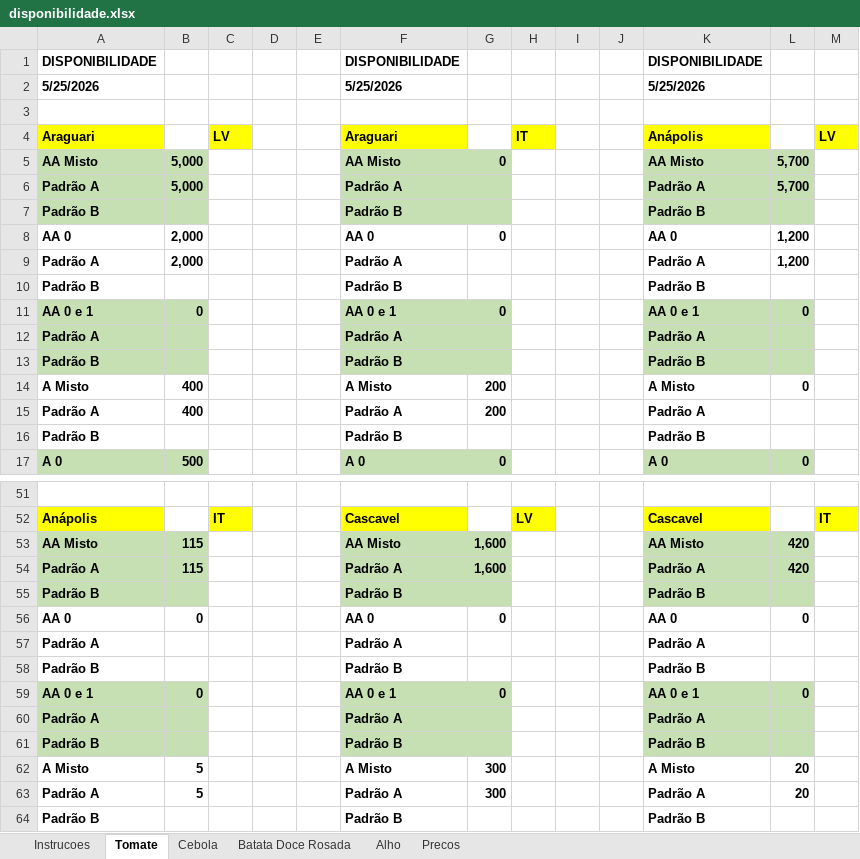
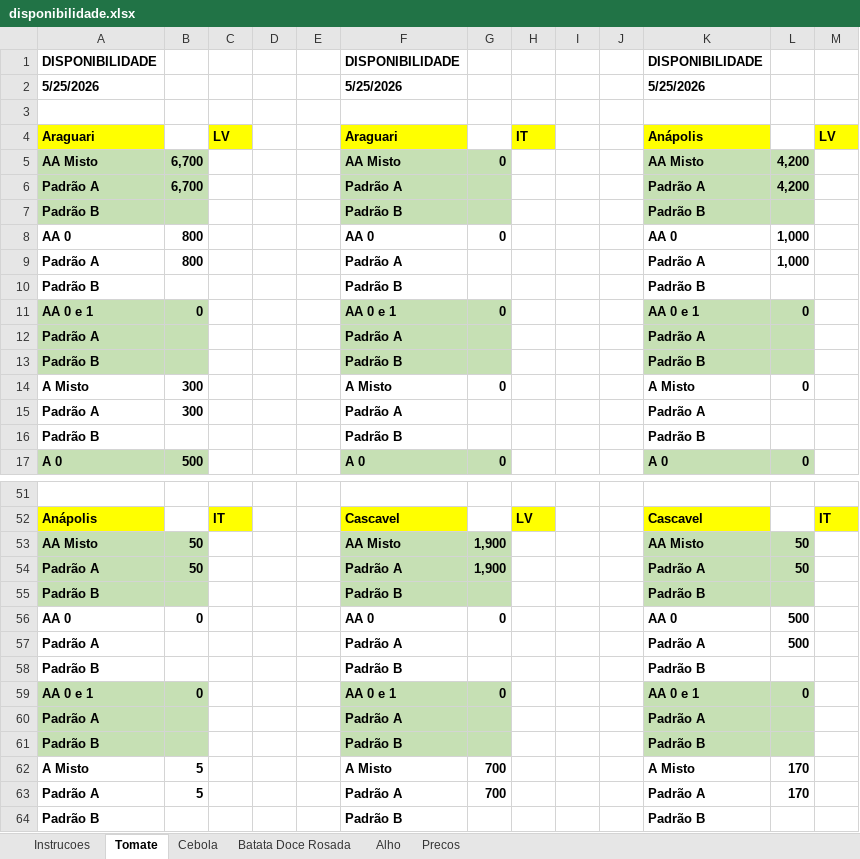
Before and after one commit to rafaelgermano1-cell/app-disponibilidade, an Excel workbook: disponibilidade.xlsx, sheet Tomate, drawn as a sheet; only a part is shown, gaps mark what is left out; values as stored, in another font and other column widths than the file's, no borders; the diff covers the shown part only; the diff names each change by its address in the sheet, - before the commit and + after, or states it on an @@ line.

Commit message:
atualiza disp

```diff
--- a/disponibilidade.xlsx (sheet Tomate)
+++ b/disponibilidade.xlsx (sheet Tomate)
-B5:B6: 5,000
+B5:B6: 6,700
-L5:L6: 5,700
+L5:L6: 4,200
-B8:B9: 2,000
+B8:B9: 800
-L8:L9: 1,200
+L8:L9: 1,000
-B14:B15: 400
+B14:B15: 300
-G14: 200
+G14: 0
-G15: 200
+G15: (empty)
-B53:B54: 115
+B53:B54: 50
-G53:G54: 1,600
+G53:G54: 1,900
-L53:L54: 420
+L53:L54: 50
-L56: 0
+L56: 500
-L57: (empty)
+L57: 500
-G62:G63: 300
+G62:G63: 700
-L62:L63: 20
+L62:L63: 170
```
Also changed, not shown: 10 edited cells elsewhere in this sheet.
